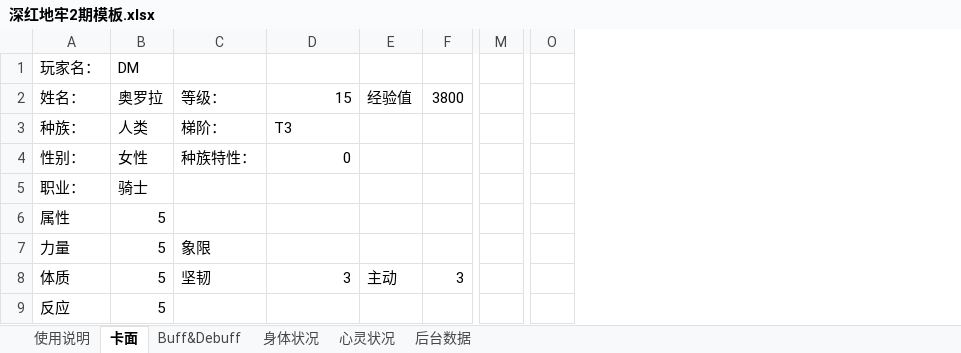
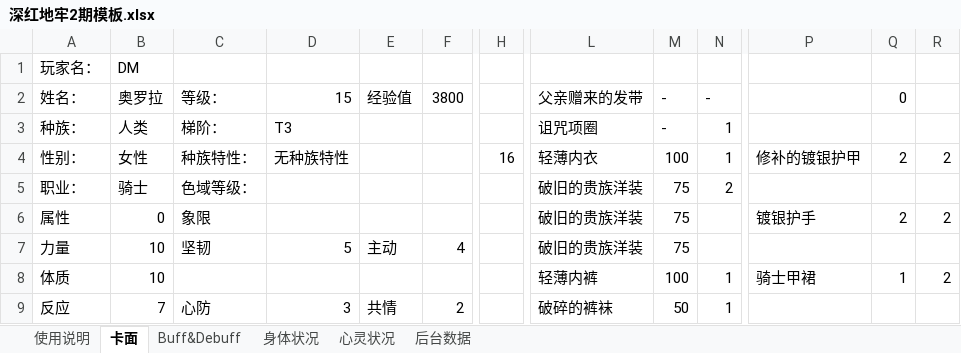
Before and after one commit to mie001/Crisom-dungeon, an Excel workbook: 深红地牢2期模板.xlsx, sheet 卡面, drawn as a sheet; only a part is shown, gaps mark what is left out; values as stored, in another font and other column widths than the file's, no borders; conditional formats not drawn; removed rows and columns are numbered as before the commit, all else as after; the diff covers the shown part only; the diff names each change by its address in the sheet, - before the commit and + after, or states it on an @@ line.

```diff
--- a/深红地牢2期模板.xlsx (sheet 卡面)
+++ b/深红地牢2期模板.xlsx (sheet 卡面)
+column H, row 4: 16
+column L, rows 2-9: 父亲赠来的发带 | 诅咒项圈 | 轻薄内衣 | 破旧的贵族洋装 | 破旧的贵族洋装 | 破旧的贵族洋装 | 轻薄内裤 | 破碎的裤袜
+column N, rows 2-9: - | 1 | 1 | 2 |  |  | 1 | 1
-column O, empty
+column P, rows 4-8: 修补的镀银护甲 |  | 镀银护手 |  | 骑士甲裙
+column Q, rows 2-8: 0 |  | 2 |  | 2 |  | 1
+column R, rows 4-8: 2 |  | 2 |  | 2
-M2:M3: (empty)
+M2:M3: -
-D4: 0
+D4: 无种族特性
-M4: (empty)
+M4: 100
-C5: (empty)
+C5: 色域等级：
-M5:M7: (empty)
+M5:M7: 75
-B6: 5
+B6: 0
-C6: (empty)
+C6: 象限
-B7:B8: 5
+B7:B8: 10
-C7: 象限
+C7: 坚韧
-D7: (empty)
+D7: 5
-E7: (empty)
+E7: 主动
-F7: (empty)
+F7: 4
-C8: 坚韧
+C8: (empty)
-D8: 3
+D8: (empty)
-E8: 主动
+E8: (empty)
-F8: 3
+F8: (empty)
-M8: (empty)
+M8: 100
-B9: 5
+B9: 7
-C9: (empty)
+C9: 心防
-D9: (empty)
+D9: 3
-E9: (empty)
+E9: 共情
-F9: (empty)
+F9: 2
-M9: (empty)
+M9: 50
```
Also changed, not shown: 2 removed columns and 31 edited cells elsewhere in this sheet, sheet 后台数据, formulas that keep their value.
